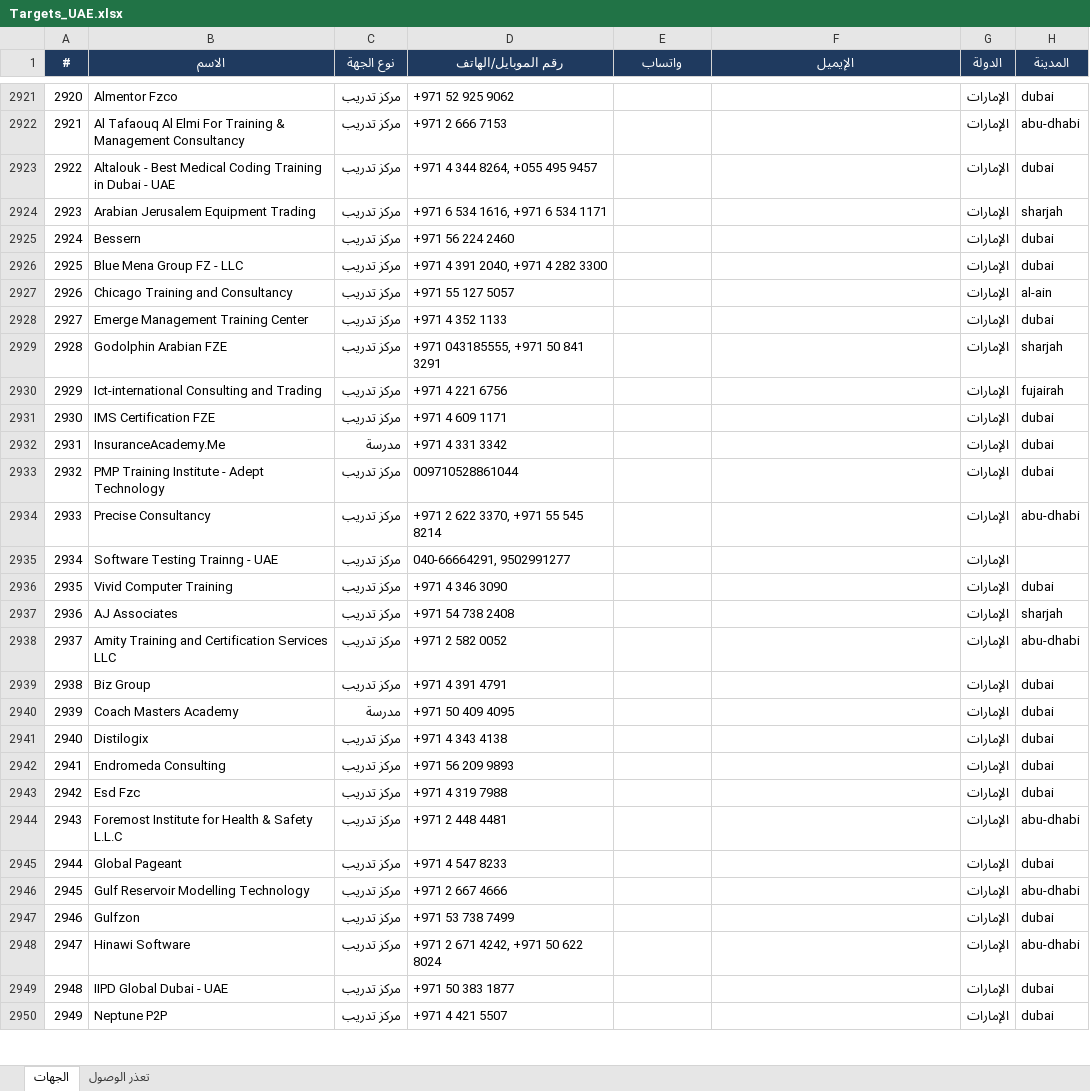
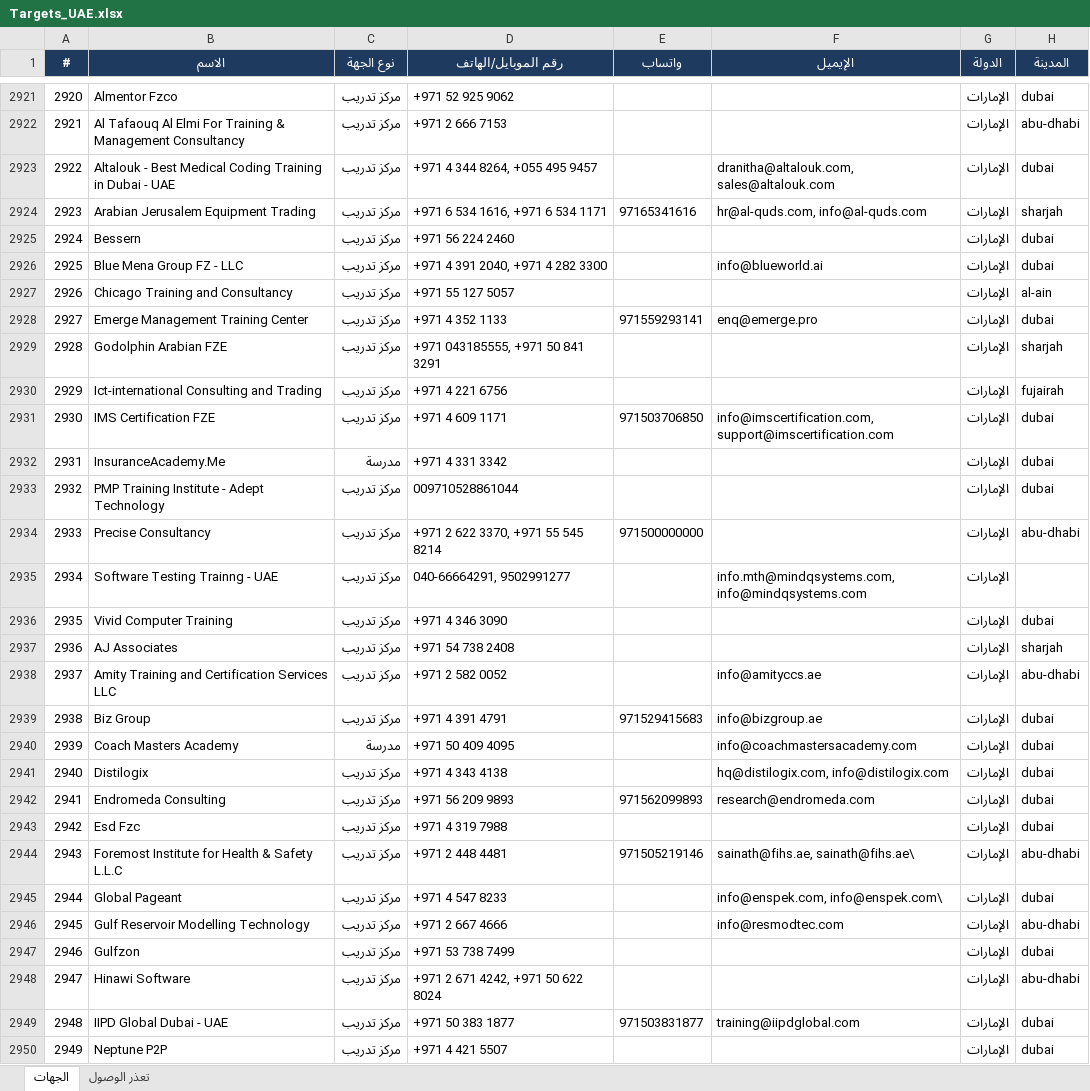
Before and after one commit to apptawfeer-blip/Job-application-11, an Excel workbook: output/targets/Targets_UAE.xlsx, sheet الجهات, drawn as a sheet; only a part is shown, gaps mark what is left out; values as stored, in another font and other column widths than the file's, no borders; the diff covers the shown part only; the diff names each change by its address in the sheet, - before the commit and + after, or states it on an @@ line.

```diff
--- a/output/targets/Targets_UAE.xlsx (sheet الجهات)
+++ b/output/targets/Targets_UAE.xlsx (sheet الجهات)
-F2923 (الإيميل): (empty)
+F2923 (الإيميل): dranitha@altalouk.com, sales@altalouk.com
-E2924 (واتساب): (empty)
+E2924 (واتساب): 97165341616
-F2924 (الإيميل): (empty)
+F2924 (الإيميل): hr@al-quds.com, info@al-quds.com
-F2926 (الإيميل): (empty)
+F2926 (الإيميل): info@blueworld.ai
-E2928 (واتساب): (empty)
+E2928 (واتساب): 971559293141
-F2928 (الإيميل): (empty)
+F2928 (الإيميل): enq@emerge.pro
-E2931 (واتساب): (empty)
+E2931 (واتساب): 971503706850
-F2931 (الإيميل): (empty)
+F2931 (الإيميل): info@imscertification.com, support@imscertification.com
-E2934 (واتساب): (empty)
+E2934 (واتساب): 971500000000
-F2935 (الإيميل): (empty)
+F2935 (الإيميل): info.mth@mindqsystems.com, info@mindqsystems.com
-F2938 (الإيميل): (empty)
+F2938 (الإيميل): info@amityccs.ae
-E2939 (واتساب): (empty)
+E2939 (واتساب): 971529415683
-F2939 (الإيميل): (empty)
+F2939 (الإيميل): info@bizgroup.ae
-F2940 (الإيميل): (empty)
+F2940 (الإيميل): info@coachmastersacademy.com
-F2941 (الإيميل): (empty)
+F2941 (الإيميل): hq@distilogix.com, info@distilogix.com
-E2942 (واتساب): (empty)
+E2942 (واتساب): 971562099893
-F2942 (الإيميل): (empty)
+F2942 (الإيميل): research@endromeda.com
-E2944 (واتساب): (empty)
+E2944 (واتساب): 971505219146
-F2944 (الإيميل): (empty)
+F2944 (الإيميل): sainath@fihs.ae, sainath@fihs.ae\
-F2945 (الإيميل): (empty)
+F2945 (الإيميل): info@enspek.com, info@enspek.com\
-F2946 (الإيميل): (empty)
+F2946 (الإيميل): info@resmodtec.com
-E2949 (واتساب): (empty)
+E2949 (واتساب): 971503831877
-F2949 (الإيميل): (empty)
+F2949 (الإيميل): training@iipdglobal.com
```
Also changed, not shown: 786 edited cells elsewhere in this sheet.
